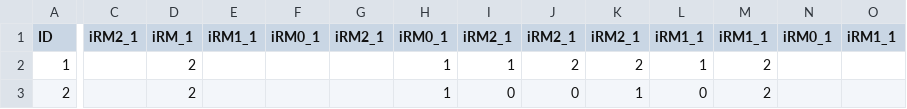
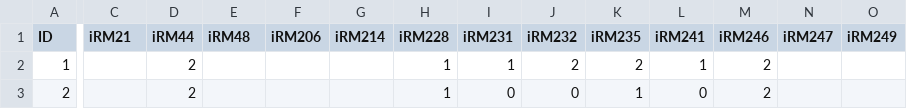
Before and after one commit to corehunter/corehunter3-r, a CSV file: inst/extdata/genotypes-biparental.csv, drawn as a sheet; only a part is shown, gaps mark what is left out; the diff covers the shown part only; the diff names each change by its address in the sheet, - before the commit and + after, or states it on an @@ line.

```diff
--- a/inst/extdata/genotypes-biparental.csv
+++ b/inst/extdata/genotypes-biparental.csv
-C1: iRM2_1
+C1: iRM21
-D1: iRM_1
+D1: iRM44
-E1: iRM1_1
+E1: iRM48
-F1: iRM0_1
+F1: iRM206
-G1: iRM2_1
+G1: iRM214
-H1: iRM0_1
+H1: iRM228
-I1: iRM2_1
+I1: iRM231
-J1: iRM2_1
+J1: iRM232
-K1: iRM2_1
+K1: iRM235
-L1: iRM1_1
+L1: iRM241
-M1: iRM1_1
+M1: iRM246
-N1: iRM0_1
+N1: iRM247
-O1: iRM1_1
+O1: iRM249
```
Also changed, not shown: 5 edited cells elsewhere in this file, inst/extdata/genotypes-frequency.csv, 7 other files.
